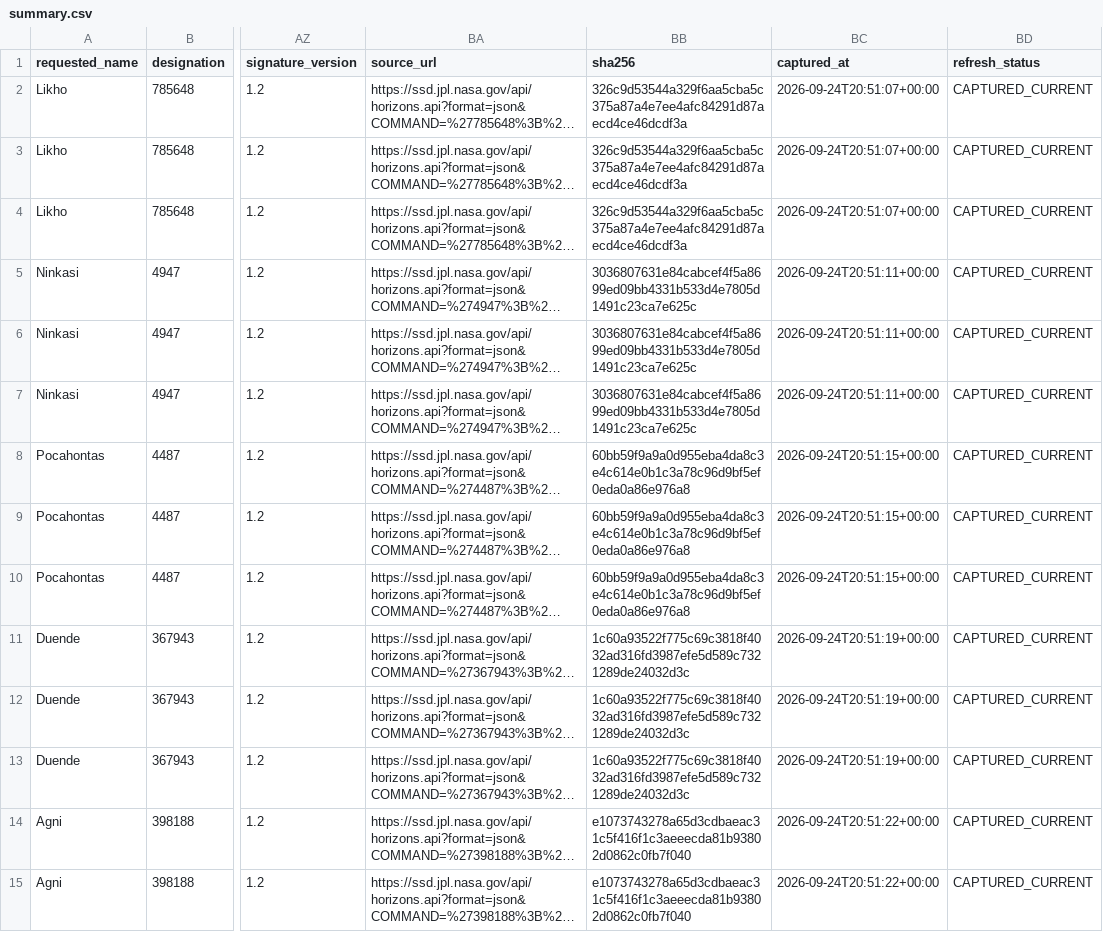
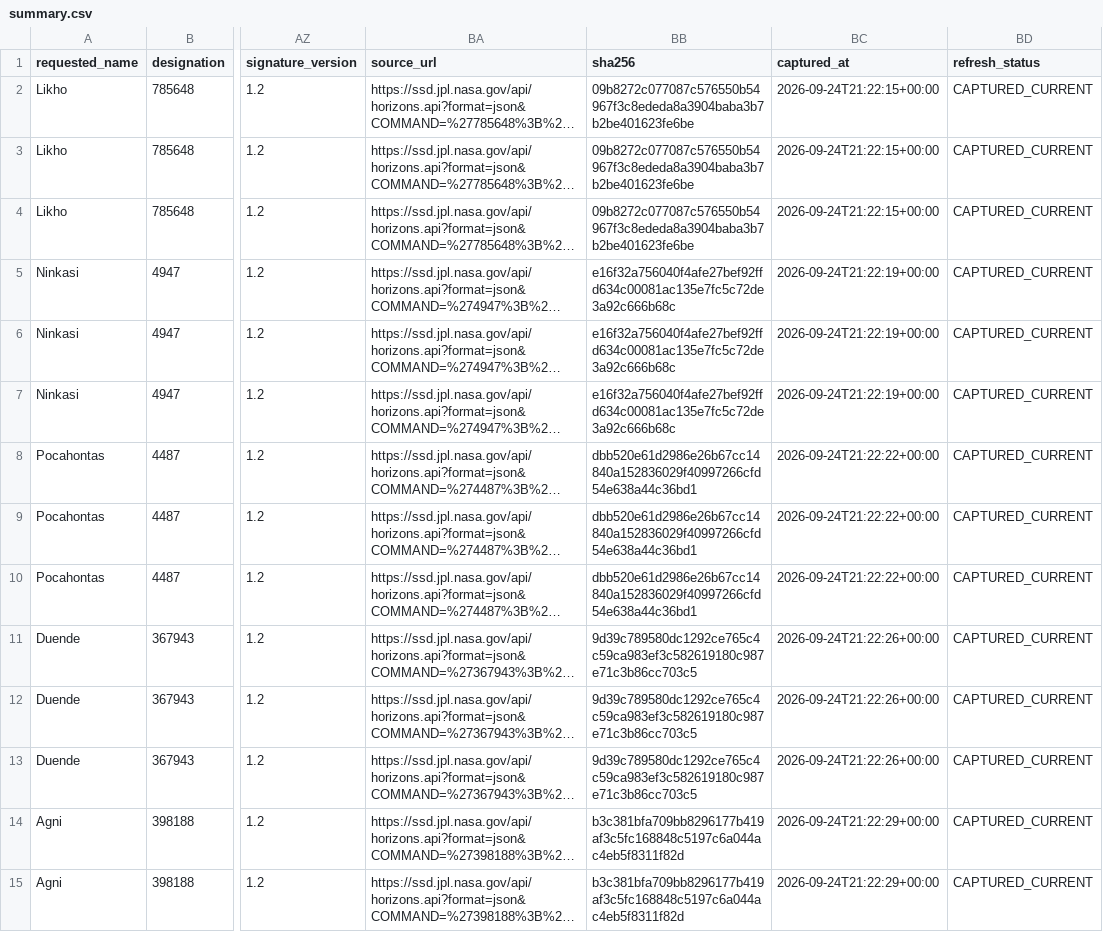
Before and after one commit to achillesromer-coder/Data, a CSV file: data/jpl/neighbours/horizons/latest/summary.csv, drawn as a sheet; only a part is shown, gaps mark what is left out; long unchanged cells end in …; the diff covers the shown part only; the diff names each change by its address in the sheet, - before the commit and + after, or states it on an @@ line.

```diff
--- a/data/jpl/neighbours/horizons/latest/summary.csv
+++ b/data/jpl/neighbours/horizons/latest/summary.csv
-BB2:BB4 (sha256): 326c9d53544a329f6aa5cba5c375a87a4e7ee4afc84291d87aecd4ce46dcdf3a
+BB2:BB4 (sha256): 09b8272c077087c576550b54967f3c8ededa8a3904baba3b7b2be401623fe6be
-BC2:BC4 (captured_at): 2026-09-24T20:51:07+00:00
+BC2:BC4 (captured_at): 2026-09-24T21:22:15+00:00
-BB5:BB7 (sha256): 3036807631e84cabcef4f5a8699ed09bb4331b533d4e7805d1491c23ca7e625c
+BB5:BB7 (sha256): e16f32a756040f4afe27bef92ffd634c00081ac135e7fc5c72de3a92c666b68c
-BC5:BC7 (captured_at): 2026-09-24T20:51:11+00:00
+BC5:BC7 (captured_at): 2026-09-24T21:22:19+00:00
-BB8:BB10 (sha256): 60bb59f9a9a0d955eba4da8c3e4c614e0b1c3a78c96d9bf5ef0eda0a86e976a8
+BB8:BB10 (sha256): dbb520e61d2986e26b67cc14840a152836029f40997266cfd54e638a44c36bd1
-BC8:BC10 (captured_at): 2026-09-24T20:51:15+00:00
+BC8:BC10 (captured_at): 2026-09-24T21:22:22+00:00
-BB11:BB13 (sha256): 1c60a93522f775c69c3818f4032ad316fd3987efe5d589c7321289de24032d3c
+BB11:BB13 (sha256): 9d39c789580dc1292ce765c4c59ca983ef3c582619180c987e71c3b86cc703c5
-BC11:BC13 (captured_at): 2026-09-24T20:51:19+00:00
+BC11:BC13 (captured_at): 2026-09-24T21:22:26+00:00
-BB14:BB15 (sha256): e1073743278a65d3cdbaeac31c5f416f1c3aeeecda81b93802d0862c0fb7f040
+BB14:BB15 (sha256): b3c381bfa709bb8296177b419af3c5fc168848c5197c6a044ac4eb5f8311f82d
-BC14:BC15 (captured_at): 2026-09-24T20:51:22+00:00
+BC14:BC15 (captured_at): 2026-09-24T21:22:29+00:00
```
Also changed, not shown: 68 edited cells elsewhere in this file, data/jpl/horizons/latest/summary.csv, data/jpl/horizons/uncertainty/latest/summary.csv, 48 other files.
